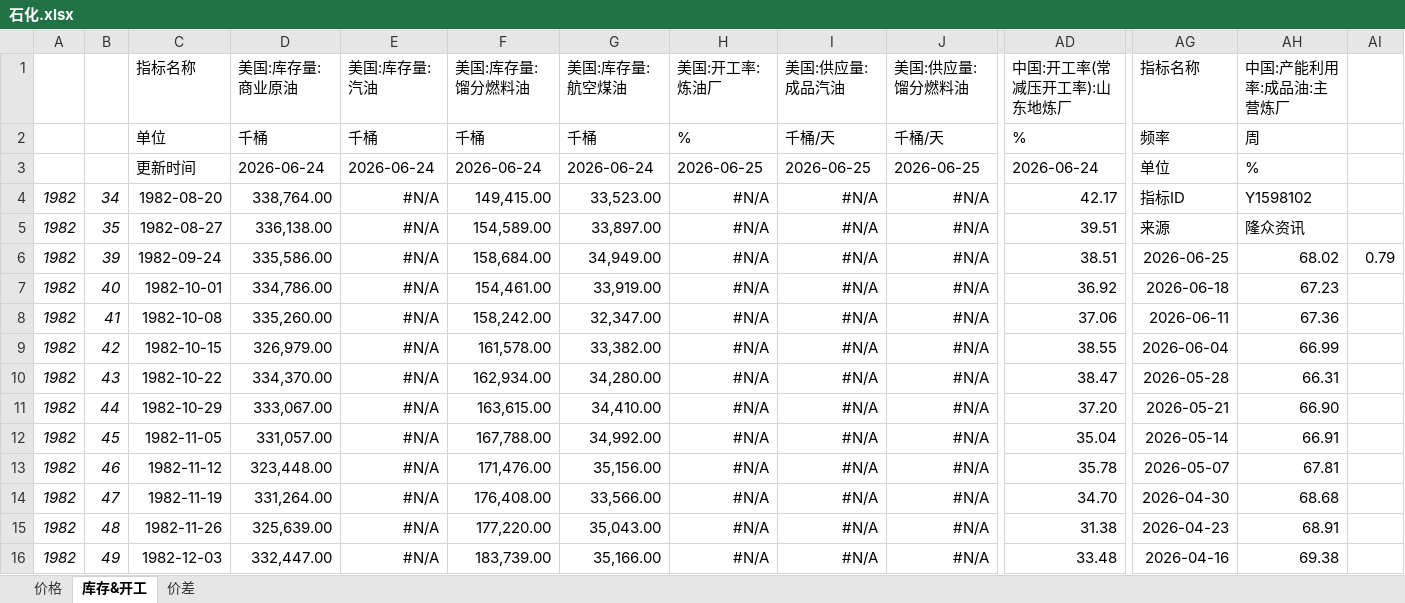
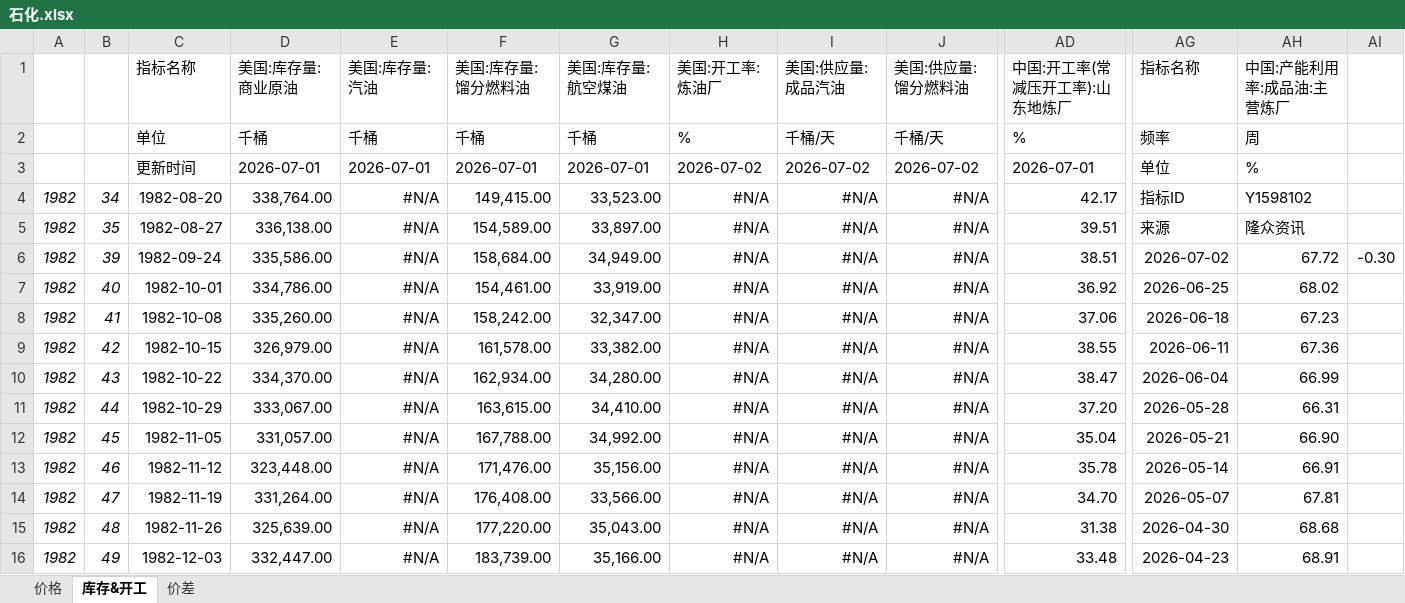
Before and after one commit to lkf1015/cycle-industry, an Excel workbook: 石化.xlsx, sheet 库存&开工, drawn as a sheet; only a part is shown, gaps mark what is left out; values as stored, in another font and other column widths than the file's, no borders; the diff covers the shown part only; the diff names each change by its address in the sheet, - before the commit and + after, or states it on an @@ line.

```diff
--- a/石化.xlsx (sheet 库存&开工)
+++ b/石化.xlsx (sheet 库存&开工)
-D3: 2026-06-24
+D3: 2026-07-01
-E3: 2026-06-24
+E3: 2026-07-01
-F3: 2026-06-24
+F3: 2026-07-01
-G3: 2026-06-24
+G3: 2026-07-01
-H3: 2026-06-25
+H3: 2026-07-02
-I3: 2026-06-25
+I3: 2026-07-02
-J3: 2026-06-25
+J3: 2026-07-02
-AD3: 2026-06-24
+AD3: 2026-07-01
-AG6: 2026-06-25
+AG6: 2026-07-02
-AH6: 68.02
+AH6: 67.72
-AI6: 0.79
+AI6: -0.30
-AG7: 2026-06-18
+AG7: 2026-06-25
-AH7: 67.23
+AH7: 68.02
-AG8: 2026-06-11
+AG8: 2026-06-18
-AH8: 67.36
+AH8: 67.23
-AG9: 2026-06-04
+AG9: 2026-06-11
-AH9: 66.99
+AH9: 67.36
-AG10: 2026-05-28
+AG10: 2026-06-04
-AH10: 66.31
+AH10: 66.99
-AG11: 2026-05-21
+AG11: 2026-05-28
-AH11: 66.90
+AH11: 66.31
-AG12: 2026-05-14
+AG12: 2026-05-21
-AH12: 66.91
+AH12: 66.90
-AG13: 2026-05-07
+AG13: 2026-05-14
-AH13: 67.81
+AH13: 66.91
-AG14: 2026-04-30
+AG14: 2026-05-07
-AH14: 68.68
+AH14: 67.81
-AG15: 2026-04-23
+AG15: 2026-04-30
-AH15: 68.91
+AH15: 68.68
-AG16: 2026-04-16
+AG16: 2026-04-23
-AH16: 69.38
+AH16: 68.91
```
Also changed, not shown: 1 added row, 1 removed row and 413 edited cells elsewhere in this sheet, sheet 价格, sheet 价差, formulas that keep their value, 基础化工.xlsx, 有色.xlsx, 6 other files.
